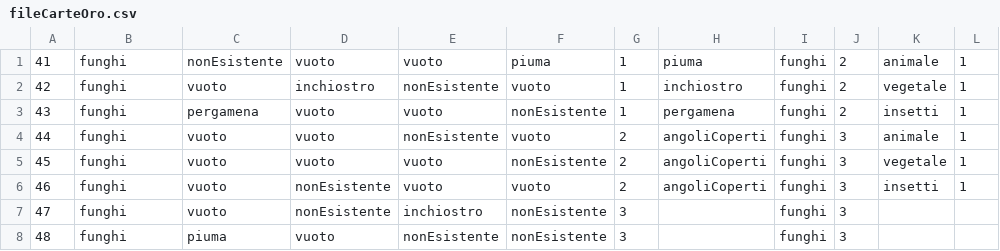
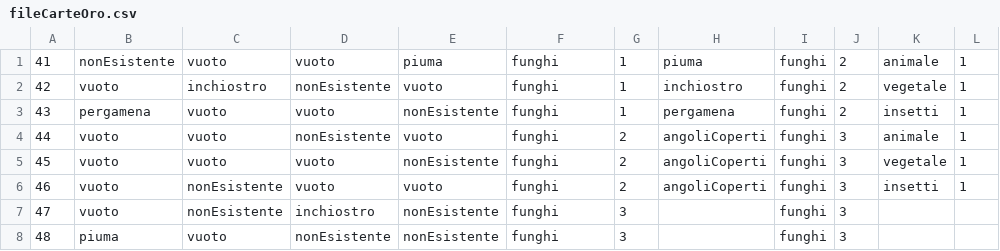
Before and after one commit to FedericoCremonesi/Codex, a CSV file: ProgettoCodex1092450/fileCarteOro.csv, drawn as a sheet; only a part is shown; the diff covers the shown part only.

Commit message:
Sistemazioni ai file csv delle carte risorsa e oro per maggiore omogeneità

```diff
--- a/ProgettoCodex1092450/fileCarteOro.csv
+++ b/ProgettoCodex1092450/fileCarteOro.csv
@@ -1,8 +1,8 @@
-41,funghi,nonEsistente,vuoto,vuoto,piuma,1,piuma,funghi,2,animale,1
-42,funghi,vuoto,inchiostro,nonEsistente,vuoto,1,inchiostro,funghi,2,vegetale,1
-43,funghi,pergamena,vuoto,vuoto,nonEsistente,1,pergamena,funghi,2,insetti,1
-44,funghi,vuoto,vuoto,nonEsistente,vuoto,2,angoliCoperti,funghi,3,animale,1
-45,funghi,vuoto,vuoto,vuoto,nonEsistente,2,angoliCoperti,funghi,3,vegetale,1
-46,funghi,vuoto,nonEsistente,vuoto,vuoto,2,angoliCoperti,funghi,3,insetti,1
-47,funghi,vuoto,nonEsistente,inchiostro,nonEsistente,3,,funghi,3,,
-48,funghi,piuma,vuoto,nonEsistente,nonEsistente,3,,funghi,3,,
+41,nonEsistente,vuoto,vuoto,piuma,funghi,1,piuma,funghi,2,animale,1
+42,vuoto,inchiostro,nonEsistente,vuoto,funghi,1,inchiostro,funghi,2,vegetale,1
+43,pergamena,vuoto,vuoto,nonEsistente,funghi,1,pergamena,funghi,2,insetti,1
+44,vuoto,vuoto,nonEsistente,vuoto,funghi,2,angoliCoperti,funghi,3,animale,1
+45,vuoto,vuoto,vuoto,nonEsistente,funghi,2,angoliCoperti,funghi,3,vegetale,1
+46,vuoto,nonEsistente,vuoto,vuoto,funghi,2,angoliCoperti,funghi,3,insetti,1
+47,vuoto,nonEsistente,inchiostro,nonEsistente,funghi,3,,funghi,3,,
+48,piuma,vuoto,nonEsistente,nonEsistente,funghi,3,,funghi,3,,
```
Also changed, not shown: 135 edited cells elsewhere in this file, ProgettoCodex1092450/fileCarteRisorsa.csv.
